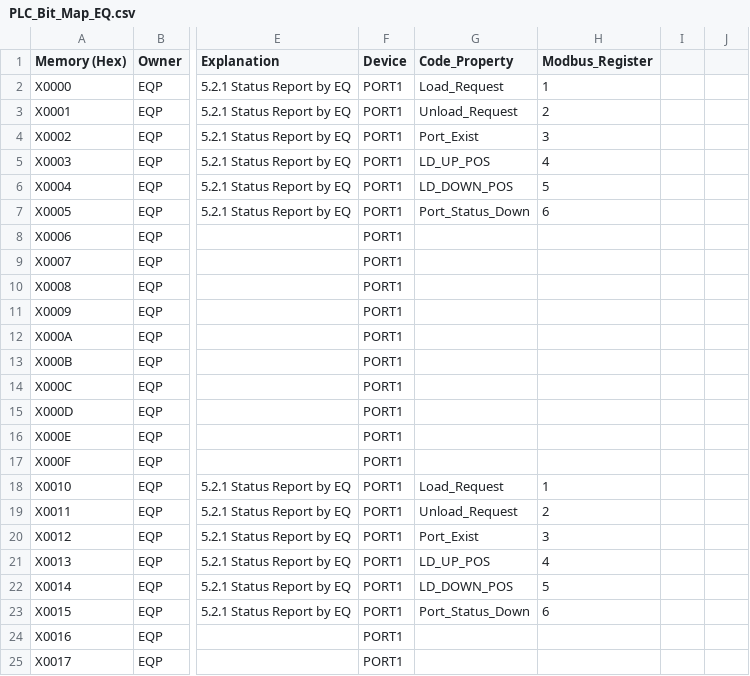
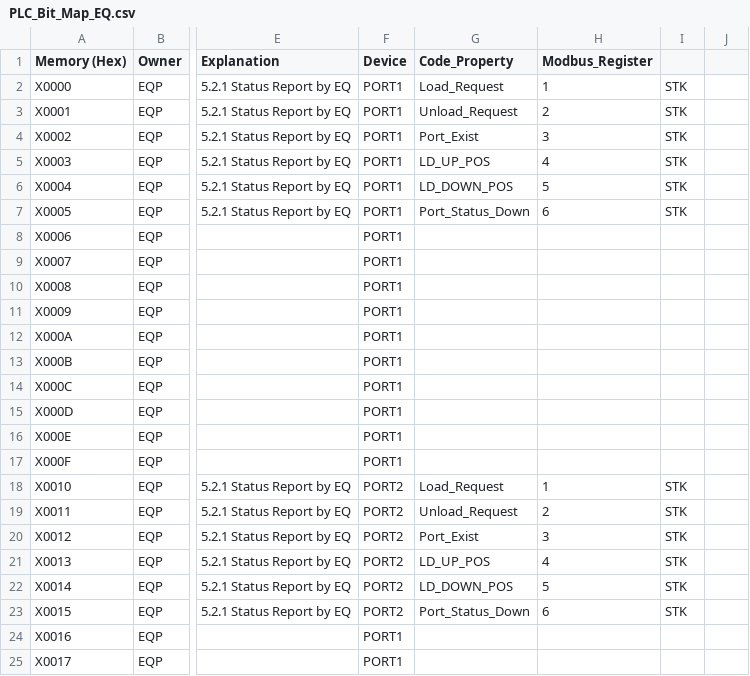
Before and after one commit to gpm-jw-code/GPMCasstteConvertCIM, a CSV file: GPMCasstteConvertCIM/src/PLC_Bit_Map_EQ.csv, drawn as a sheet; only a part is shown, gaps mark what is left out; the diff names each change by its address in the sheet, - before the commit and + after, or states it on an @@ line.

```diff
--- a/GPMCasstteConvertCIM/src/PLC_Bit_Map_EQ.csv
+++ b/GPMCasstteConvertCIM/src/PLC_Bit_Map_EQ.csv
-I2:I7: (empty)
+I2:I7: STK
-F18:F23 (Device): PORT1
+F18:F23 (Device): PORT2
-I18:I23: (empty)
+I18:I23: STK
```
Also changed, not shown: 9 other files.
